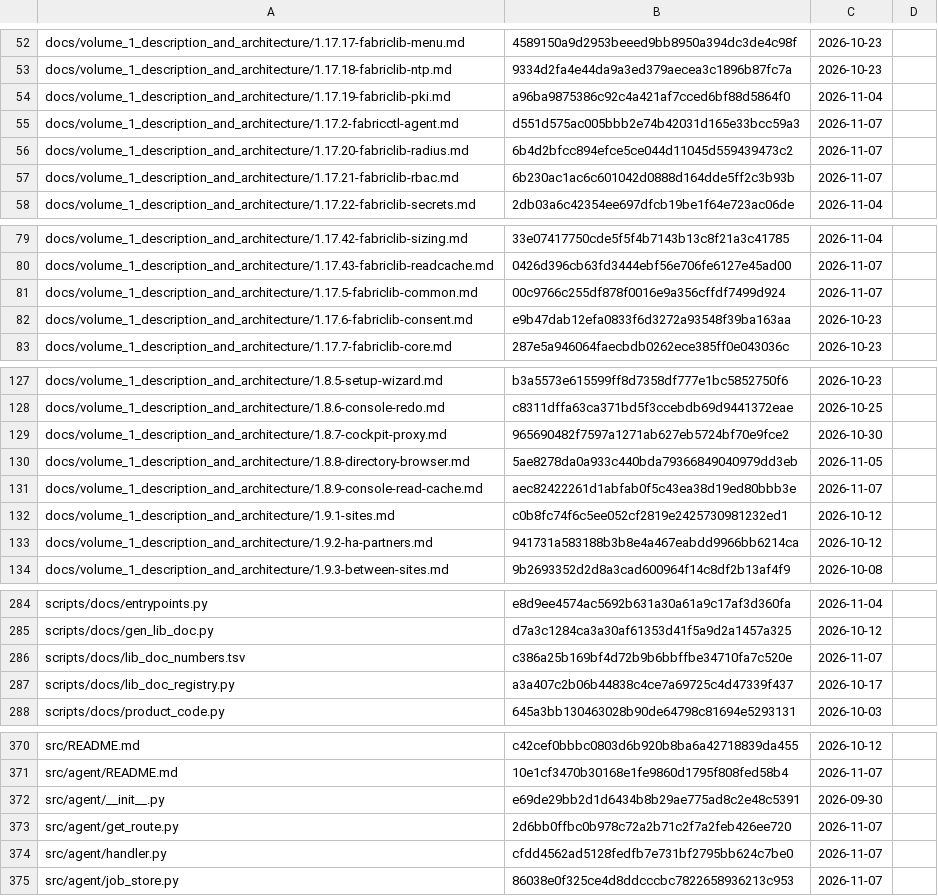
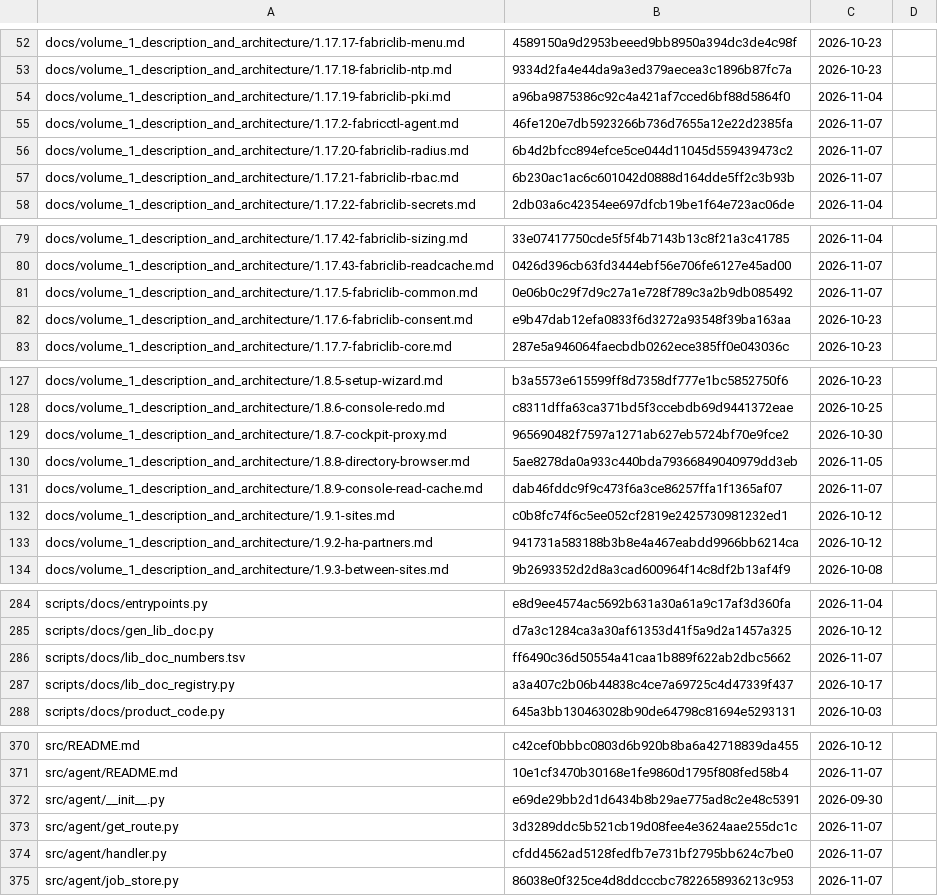
Before and after one commit to archdukejim/fabric-ctl, a TSV file: docs/volume_2_engineering_decisions/assets/review-ledger.tsv, drawn as a sheet; only a part is shown, gaps mark what is left out.

```diff
--- a/docs/volume_2_engineering_decisions/assets/review-ledger.tsv
+++ b/docs/volume_2_engineering_decisions/assets/review-ledger.tsv
@@ -54,3 +54,3 @@ docs/volume_1_description_and_architecture/1.17.18-fabriclib-ntp.md	9334d2fa4e44
 docs/volume_1_description_and_architecture/1.17.19-fabriclib-pki.md	a96ba9875386c92c4a421af7cced6bf88d5864f0	2026-11-04	
-docs/volume_1_description_and_architecture/1.17.2-fabricctl-agent.md	d551d575ac005bbb2e74b42031d165e33bcc59a3	2026-11-07	
+docs/volume_1_description_and_architecture/1.17.2-fabricctl-agent.md	46fe120e7db5923266b736d7655a12e22d2385fa	2026-11-07	
 docs/volume_1_description_and_architecture/1.17.20-fabriclib-radius.md	6b4d2bfcc894efce5ce044d11045d559439473c2	2026-11-07	
@@ -80,3 +80,3 @@ docs/volume_1_description_and_architecture/1.17.42-fabriclib-sizing.md	33e074177
 docs/volume_1_description_and_architecture/1.17.43-fabriclib-readcache.md	0426d396cb63fd3444ebf56e706fe6127e45ad00	2026-11-07	
-docs/volume_1_description_and_architecture/1.17.5-fabriclib-common.md	00c9766c255df878f0016e9a356cffdf7499d924	2026-11-07	
+docs/volume_1_description_and_architecture/1.17.5-fabriclib-common.md	0e06b0c29f7d9c27a1e728f789c3a2b9db085492	2026-11-07	
 docs/volume_1_description_and_architecture/1.17.6-fabriclib-consent.md	e9b47dab12efa0833f6d3272a93548f39ba163aa	2026-10-23	
@@ -130,3 +130,3 @@ docs/volume_1_description_and_architecture/1.8.7-cockpit-proxy.md	965690482f7597
 docs/volume_1_description_and_architecture/1.8.8-directory-browser.md	5ae8278da0a933c440bda79366849040979dd3eb	2026-11-05	
-docs/volume_1_description_and_architecture/1.8.9-console-read-cache.md	aec82422261d1abfab0f5c43ea38d19ed80bbb3e	2026-11-07	
+docs/volume_1_description_and_architecture/1.8.9-console-read-cache.md	dab46fddc9f9c473f6a3ce86257ffa1f1365af07	2026-11-07	
 docs/volume_1_description_and_architecture/1.9.1-sites.md	c0b8fc74f6c5ee052cf2819e2425730981232ed1	2026-10-12	
@@ -285,3 +285,3 @@ scripts/docs/entrypoints.py	e8d9ee4574ac5692b631a30a61a9c17af3d360fa	2026-11-04
 scripts/docs/gen_lib_doc.py	d7a3c1284ca3a30af61353d41f5a9d2a1457a325	2026-10-12	
-scripts/docs/lib_doc_numbers.tsv	c386a25b169bf4d72b9b6bbffbe34710fa7c520e	2026-11-07	
+scripts/docs/lib_doc_numbers.tsv	ff6490c36d50554a41caa1b889f622ab2dbc5662	2026-11-07	
 scripts/docs/lib_doc_registry.py	a3a407c2b06b44838c4ce7a69725c4d47339f437	2026-10-17	
@@ -372,3 +372,3 @@ src/agent/README.md	10e1cf3470b30168e1fe9860d1795f808fed58b4	2026-11-07
 src/agent/__init__.py	e69de29bb2d1d6434b8b29ae775ad8c2e48c5391	2026-09-30	
-src/agent/get_route.py	2d6bb0ffbc0b978c72a2b71c2f7a2feb426ee720	2026-11-07	
+src/agent/get_route.py	3d3289ddc5b521cb19d08fee4e3624aae255dc1c	2026-11-07	
 src/agent/handler.py	cfdd4562ad5128fedfb7e731bf2795bb624c7be0	2026-11-07	
```
Also changed, not shown: scripts/docs/lib_doc_numbers.tsv, 4 other files.
